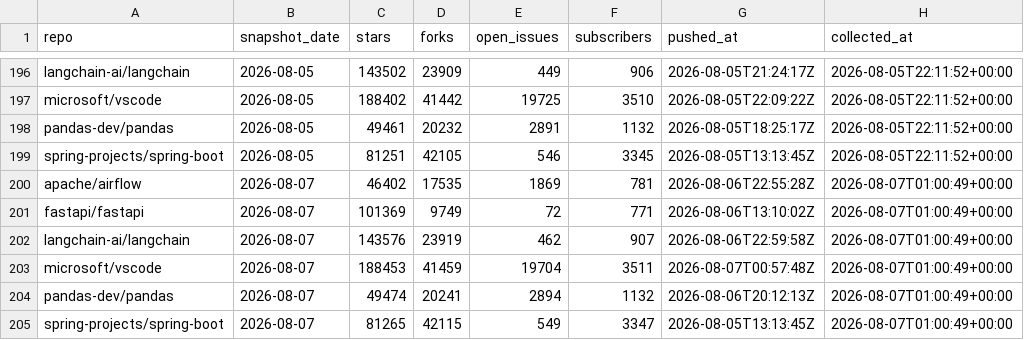
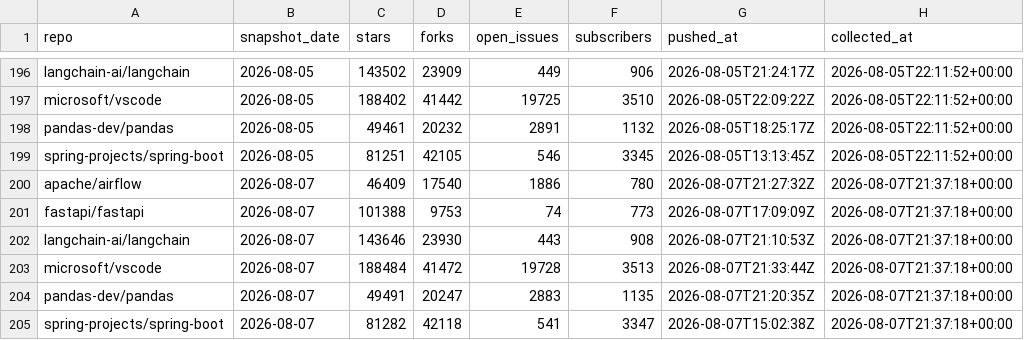
Before and after one commit to hankh-dev/gh-pulse, a CSV file: data/snapshots.csv, drawn as a sheet; only a part is shown, gaps mark what is left out.

```diff
--- a/data/snapshots.csv
+++ b/data/snapshots.csv
@@ -199,7 +199,7 @@ pandas-dev/pandas,2026-08-05,49461,20232,2891,1132,2026-08-05T18:25:17Z,2026-08-
 spring-projects/spring-boot,2026-08-05,81251,42105,546,3345,2026-08-05T13:13:45Z,2026-08-05T22:11:52+00:00
-apache/airflow,2026-08-07,46402,17535,1869,781,2026-08-06T22:55:28Z,2026-08-07T01:00:49+00:00
-fastapi/fastapi,2026-08-07,101369,9749,72,771,2026-08-06T13:10:02Z,2026-08-07T01:00:49+00:00
-langchain-ai/langchain,2026-08-07,143576,23919,462,907,2026-08-06T22:59:58Z,2026-08-07T01:00:49+00:00
-microsoft/vscode,2026-08-07,188453,41459,19704,3511,2026-08-07T00:57:48Z,2026-08-07T01:00:49+00:00
-pandas-dev/pandas,2026-08-07,49474,20241,2894,1132,2026-08-06T20:12:13Z,2026-08-07T01:00:49+00:00
-spring-projects/spring-boot,2026-08-07,81265,42115,549,3347,2026-08-05T13:13:45Z,2026-08-07T01:00:49+00:00
+apache/airflow,2026-08-07,46409,17540,1886,780,2026-08-07T21:27:32Z,2026-08-07T21:37:18+00:00
+fastapi/fastapi,2026-08-07,101388,9753,74,773,2026-08-07T17:09:09Z,2026-08-07T21:37:18+00:00
+langchain-ai/langchain,2026-08-07,143646,23930,443,908,2026-08-07T21:10:53Z,2026-08-07T21:37:18+00:00
+microsoft/vscode,2026-08-07,188484,41472,19728,3513,2026-08-07T21:33:44Z,2026-08-07T21:37:18+00:00
+pandas-dev/pandas,2026-08-07,49491,20247,2883,1135,2026-08-07T21:20:35Z,2026-08-07T21:37:18+00:00
+spring-projects/spring-boot,2026-08-07,81282,42118,541,3347,2026-08-07T15:02:38Z,2026-08-07T21:37:18+00:00
```
Also changed, not shown: 1 other file.
